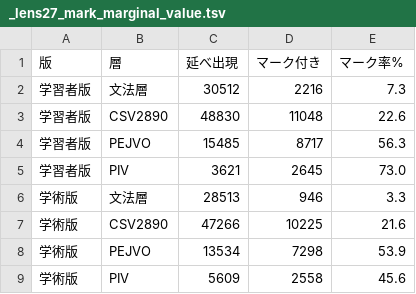
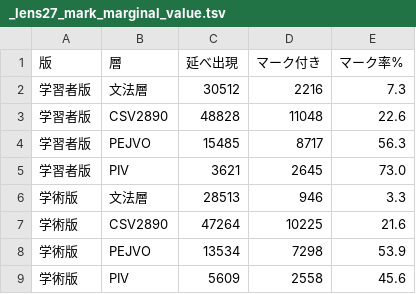
Before and after one commit to Takatakatake/kanji_assign, a TSV file: _lens27_mark_marginal_value.tsv, drawn as a sheet.

```diff
--- a/_lens27_mark_marginal_value.tsv
+++ b/_lens27_mark_marginal_value.tsv
@@ -2,3 +2,3 @@
 学習者版	文法層	30512	2216	7.3
-学習者版	CSV2890	48830	11048	22.6
+学習者版	CSV2890	48828	11048	22.6
 学習者版	PEJVO	15485	8717	56.3
@@ -6,3 +6,3 @@
 学術版	文法層	28513	946	3.3
-学術版	CSV2890	47266	10225	21.6
+学術版	CSV2890	47264	10225	21.6
 学術版	PEJVO	13534	7298	53.9
```
Also changed, not shown: _audit_priority_tiers_ledger.tsv, 14 other files.
